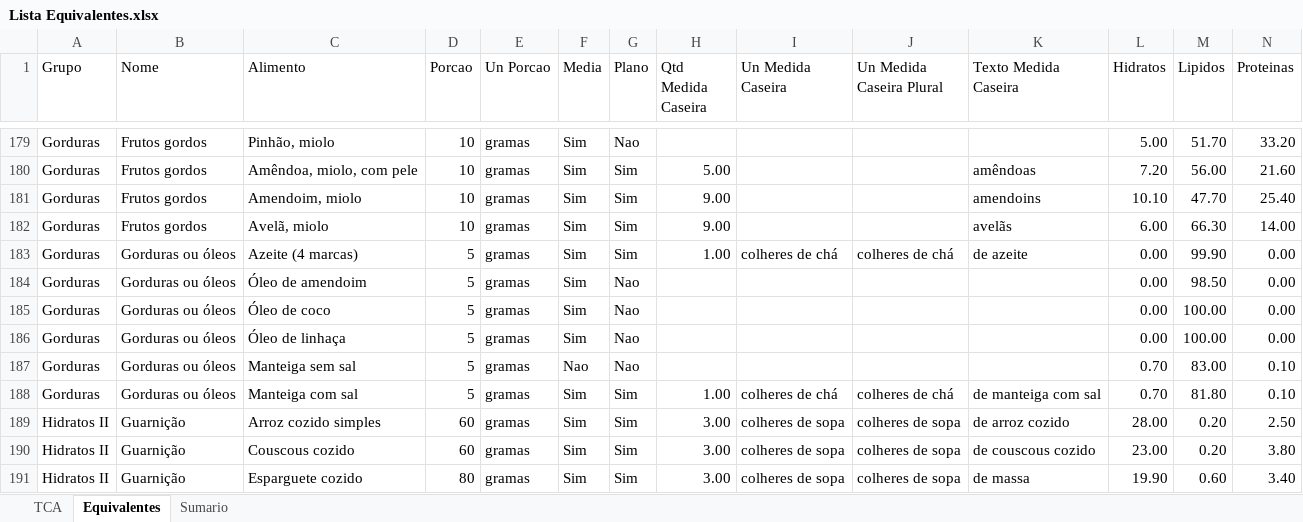
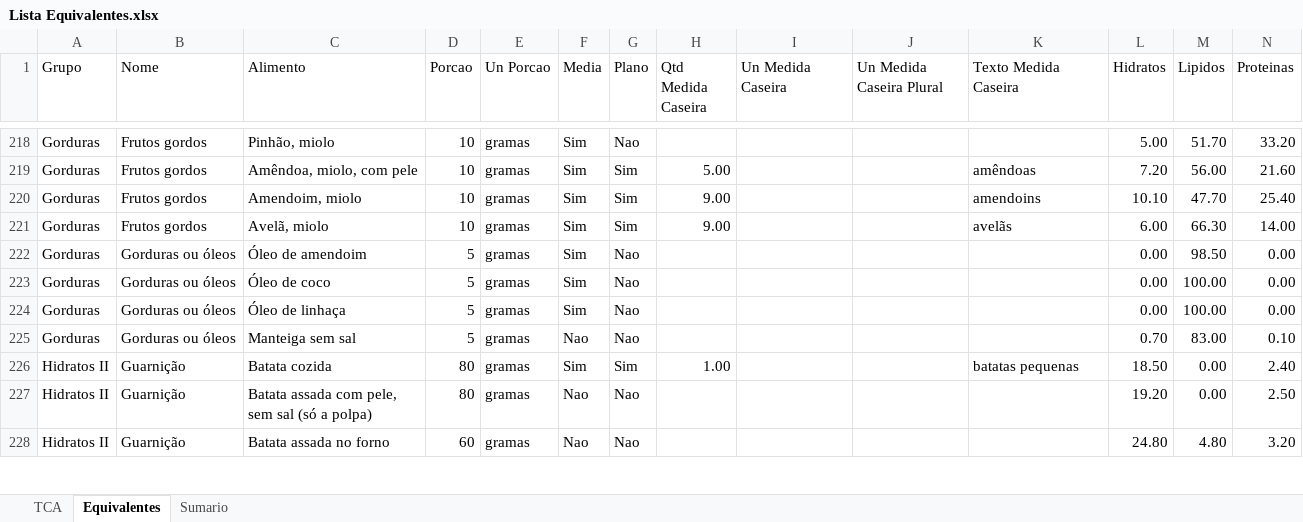
Before and after one commit to gonvideira/food-data, an Excel workbook: Lista Equivalentes.xlsx, sheet Equivalentes, drawn as a sheet; only a part is shown, gaps mark what is left out; the shorter side is filled out with more unchanged rows; values as stored, in another font and other column widths than the file's, no borders; conditional formats and table styles not drawn; removed rows and columns are numbered as before the commit, all else as after; rows hold the shown columns only; the diff covers the shown part only; the diff names each change by its address in the sheet, - before the commit and + after, or states it on an @@ line.

```diff
--- a/Lista Equivalentes.xlsx (sheet Equivalentes)
+++ b/Lista Equivalentes.xlsx (sheet Equivalentes)
-row 183: Gorduras | Gorduras ou óleos | Azeite (4 marcas) | 5 | gramas | Sim | Sim | 1.00 | colheres de chá | colheres de chá | de azeite | 0.00 | 99.90 | 0.00
-row 188: Gorduras | Gorduras ou óleos | Manteiga com sal | 5 | gramas | Sim | Sim | 1.00 | colheres de chá | colheres de chá | de manteiga com sal | 0.70 | 81.80 | 0.10
-row 189: Hidratos II | Guarnição | Arroz cozido simples | 60 | gramas | Sim | Sim | 3.00 | colheres de sopa | colheres de sopa | de arroz cozido | 28.00 | 0.20 | 2.50
-row 190: Hidratos II | Guarnição | Couscous cozido | 60 | gramas | Sim | Sim | 3.00 | colheres de sopa | colheres de sopa | de couscous cozido | 23.00 | 0.20 | 3.80
-row 191: Hidratos II | Guarnição | Esparguete cozido | 80 | gramas | Sim | Sim | 3.00 | colheres de sopa | colheres de sopa | de massa | 19.90 | 0.60 | 3.40
```
Also changed, not shown: 50 added rows, 45 removed rows, 17 moved rows and 19 edited cells elsewhere in this sheet.
